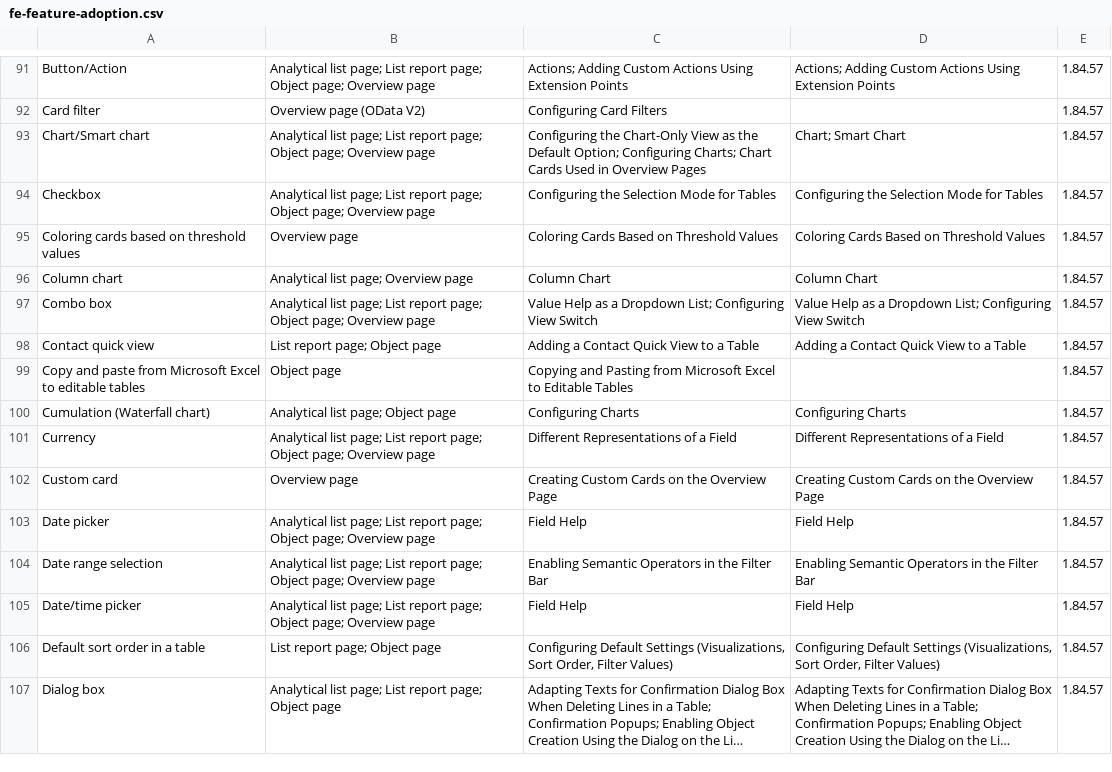
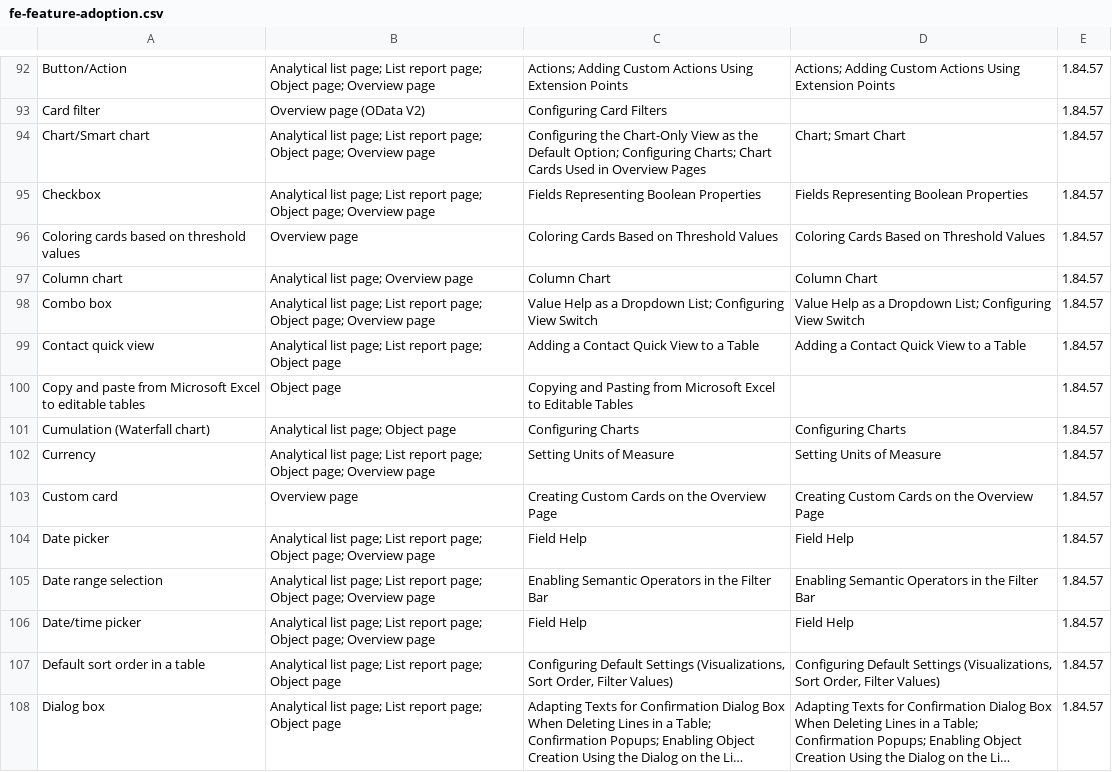
Before and after one commit to marianfoo/blog, a CSV file: static/feature-map/fe-feature-adoption.csv, drawn as a sheet; only a part is shown, gaps mark what is left out; long unchanged cells end in …; addresses are those after the commit; the diff covers the shown part only; the diff names each change by its address in the sheet, - before the commit and + after, or states it on an @@ line.

```diff
--- a/static/feature-map/fe-feature-adoption.csv
+++ b/static/feature-map/fe-feature-adoption.csv
-C95: Configuring the Selection Mode for Tables
+C95: Fields Representing Boolean Properties
-D95: Configuring the Selection Mode for Tables
+D95: Fields Representing Boolean Properties
-B99: List report page; Object page
+B99: Analytical list page; List report page; Object page
-C102: Different Representations of a Field
+C102: Setting Units of Measure
-D102: Different Representations of a Field
+D102: Setting Units of Measure
-B107: List report page; Object page
+B107: Analytical list page; List report page; Object page
```
Also changed, not shown: 1 added row and 92 edited cells elsewhere in this file, 8 other files.
